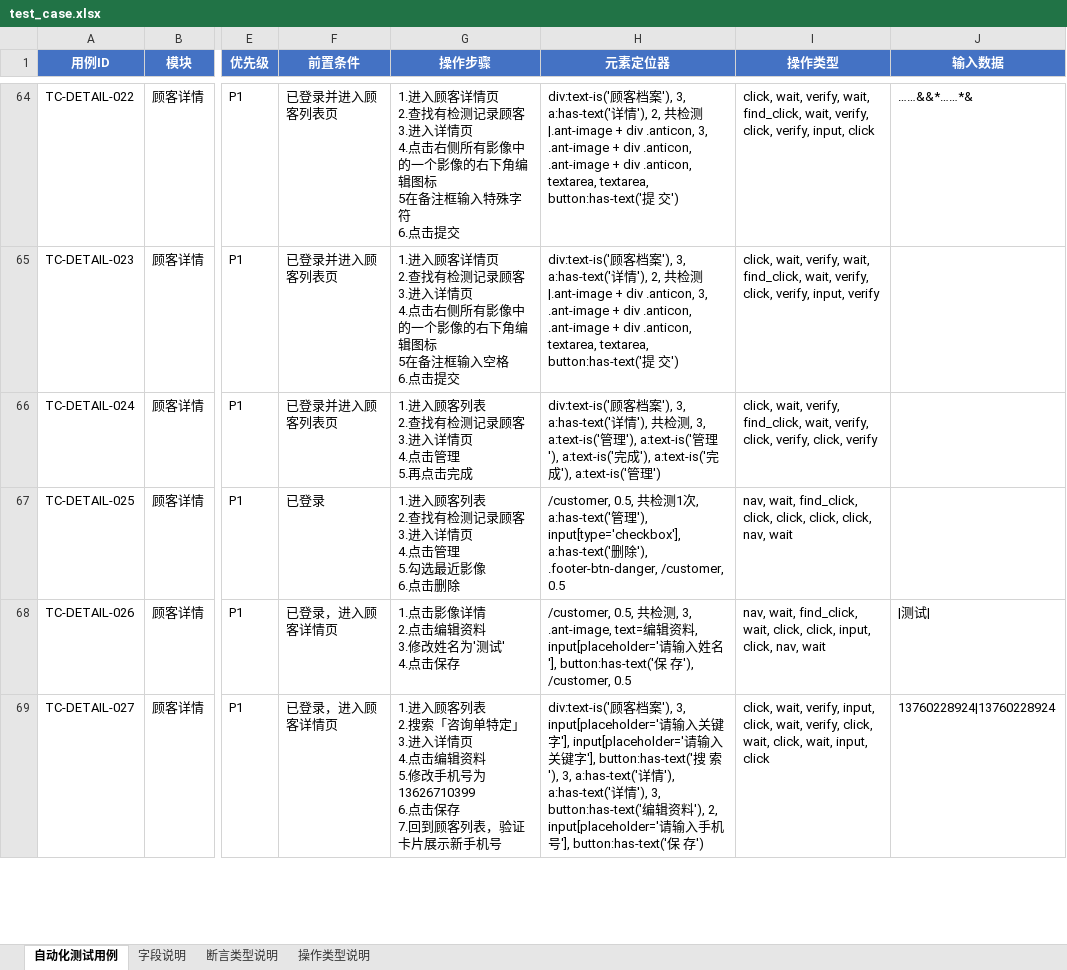
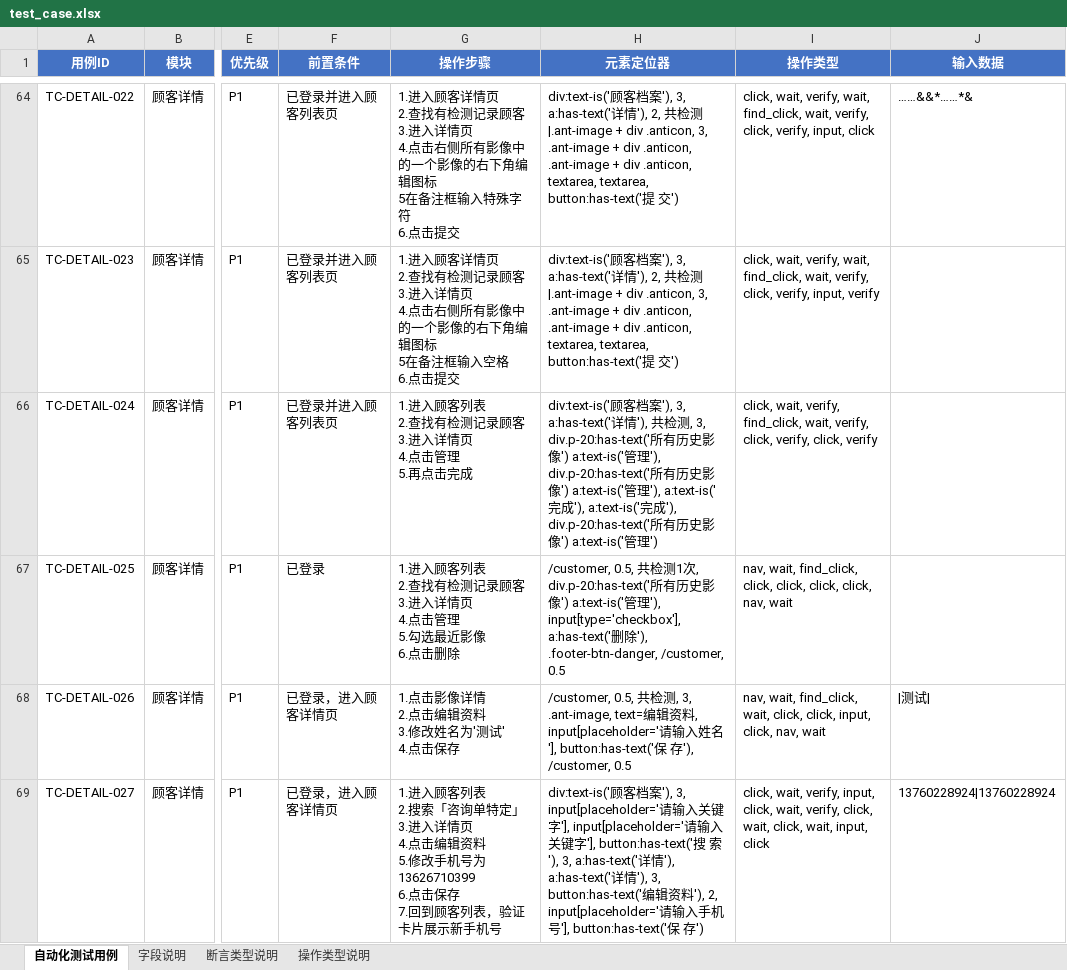
Before and after one commit to ZMAX-A/web, an Excel workbook: test_cases/test_case.xlsx, sheet 自动化测试用例, drawn as a sheet; only a part is shown, gaps mark what is left out; values as stored, in another font and other column widths than the file's, no borders; the diff covers the shown part only; the diff names each change by its address in the sheet, - before the commit and + after, or states it on an @@ line.

Commit message:
release: publish case-v1.0.7 Excel baseline

```diff
--- a/test_cases/test_case.xlsx (sheet 自动化测试用例)
+++ b/test_cases/test_case.xlsx (sheet 自动化测试用例)
-H66 (元素定位器): …, 3, a:text-is('管理'), a:text-is('管理'), a:text-is('完成'), a:text-is('完成'), a:text-is('管…
+H66 (元素定位器): …, 3, div.p-20:has-text('所有历史影像') a:text-is('管理'), div.p-20:has-text('所有历史影像') a:text-is('管理'), a:text-is('完成'), a:text-is('完成'), div.p-20:has-text('所有历史影像') a:text-is('管…
-H67 (元素定位器): …次, a:has-text('管理…
+H67 (元素定位器): …次, div.p-20:has-text('所有历史影像') a:text-is('管理…
```
Also changed, not shown: 3 edited cells elsewhere in this sheet, 2 other files.
